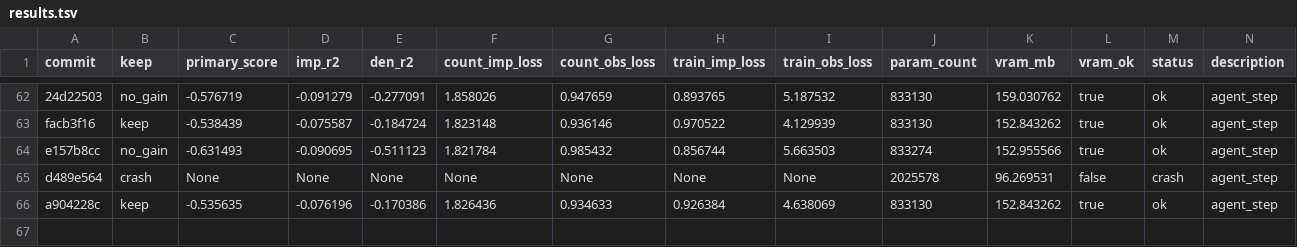
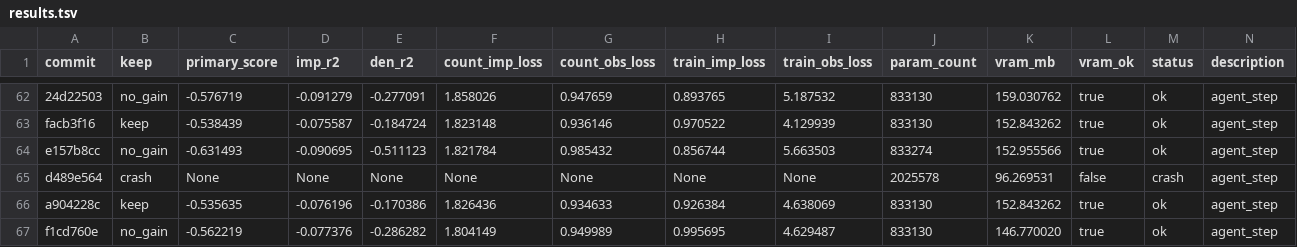
Before and after one commit to mehdiforoozandeh/CANDI, a TSV file: sandbox/autoresearch/june3/results.tsv, drawn as a sheet; only a part is shown, gaps mark what is left out; the diff names each change by its address in the sheet, - before the commit and + after, or states it on an @@ line.

Commit message:
autoresearch/june3: standalone results.tsv — dropout=0 no_gain (-0.562); den_r2=-0.286 (overfitting, worse than 0.02 -0.170); dropout=0.02 CONFIRMED OPTIMAL sweet spot; zero dropout causes overfitting in 20 epochs; NEXT: dropout=0.01 (between 0.02 and 0) or try other mods on 0.02 base

```diff
--- a/sandbox/autoresearch/june3/results.tsv
+++ b/sandbox/autoresearch/june3/results.tsv
+row 67: f1cd760e | no_gain | -0.562219 | -0.077376 | -0.286282 | 1.804149 | 0.949989 | 0.995695 | 4.629487 | 833130 | 146.770020 | true | ok | agent_step
```
Also changed, not shown: 1 other file.
